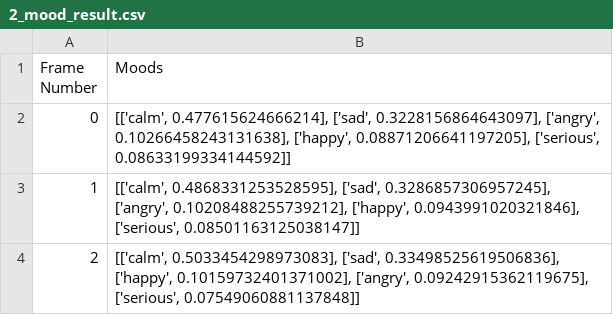
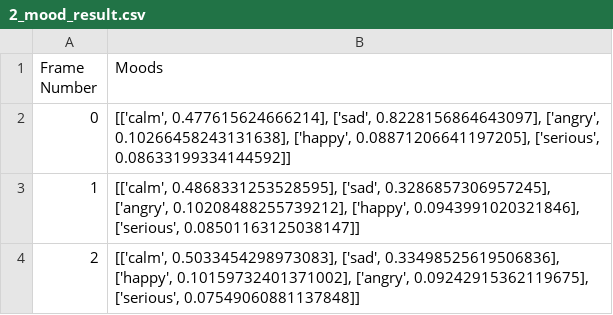
Before and after one commit to Pundima-Lakshan/Mindwatch-CE-Project, a CSV file: Results/Mood/2_mood_result.csv (was Results/Sleeping/2_mood_result.csv), drawn as a sheet; only a part is shown.

```diff
--- a/Results/Sleeping/2_mood_result.csv
+++ b/Results/Mood/2_mood_result.csv
@@ -1,3 +1,3 @@
 Frame Number,Moods
-0,"[['calm', 0.477615624666214], ['sad', 0.3228156864643097], ['angry', 0.10266458243131638], ['happy', 0.08871206641197205], ['serious', 0.08633199334144592]]"
+0,"[['calm', 0.477615624666214], ['sad', 0.8228156864643097], ['angry', 0.10266458243131638], ['happy', 0.08871206641197205], ['serious', 0.08633199334144592]]"
 1,"[['calm', 0.4868331253528595], ['sad', 0.3286857306957245], ['angry', 0.10208488255739212], ['happy', 0.0943991020321846], ['serious', 0.08501163125038147]]"
```
Also changed, not shown: 2 other files.
